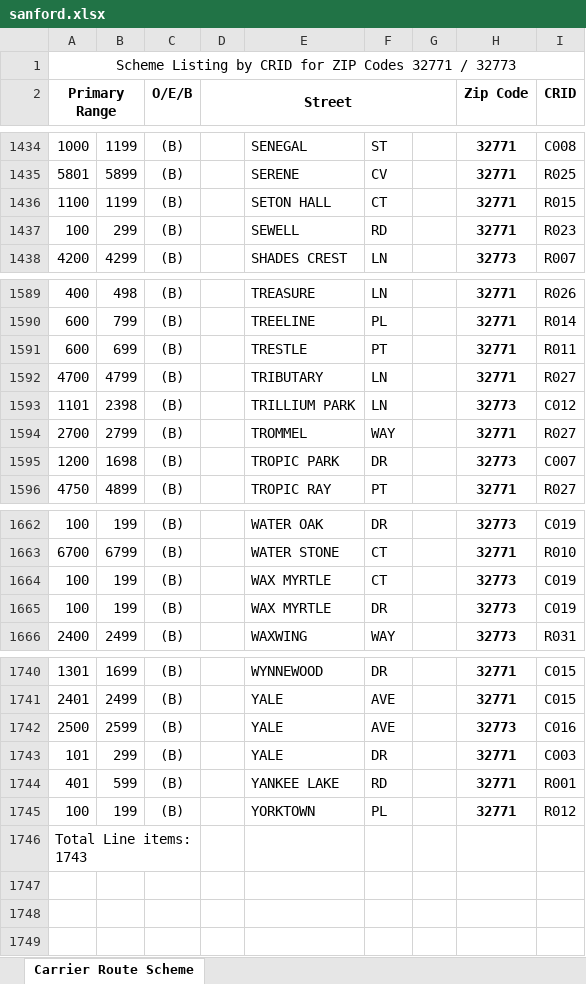
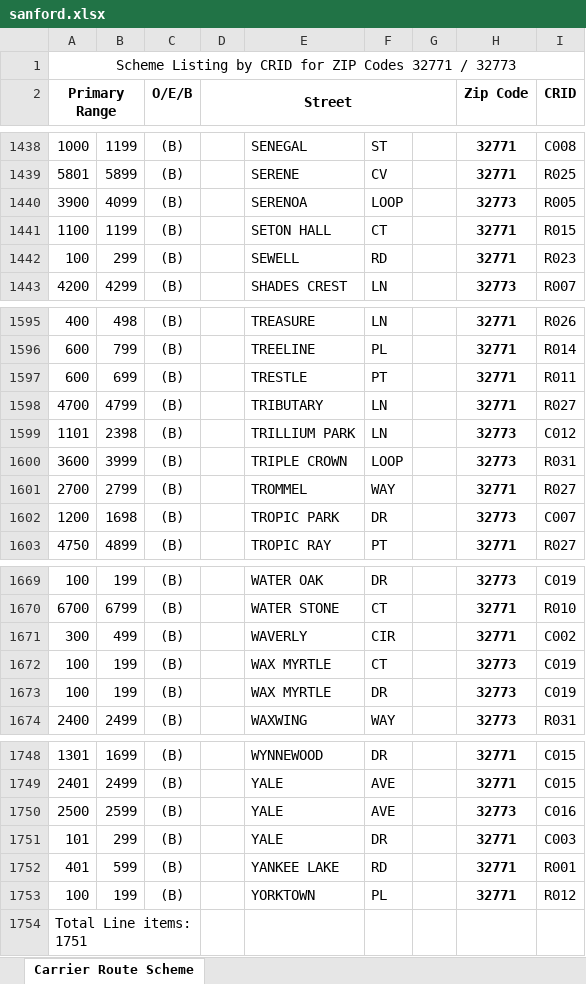
Before and after one commit to bisket74-eng/Route-finder, an Excel workbook: sanford.xlsx, sheet Carrier Route Scheme, drawn as a sheet; only a part is shown, gaps mark what is left out; values as stored, in another font and other column widths than the file's, no borders; addresses are those after the commit; the diff covers the shown part only; the diff names each change by its address in the sheet, - before the commit and + after, or states it on an @@ line.

```diff
--- a/sanford.xlsx (sheet Carrier Route Scheme)
+++ b/sanford.xlsx (sheet Carrier Route Scheme)
+row 1440: 3900 | 4099 | (B) |  | SERENOA | LOOP |  | 32773 | R005
+row 1600: 3600 | 3999 | (B) |  | TRIPLE CROWN | LOOP |  | 32773 | R031
+row 1671: 300 | 499 | (B) |  | WAVERLY | CIR |  | 32771 | C002
-A1754 (Primary Range): Total Line items: 1743
+A1754 (Primary Range): Total Line items: 1751
```
Also changed, not shown: 7 added rows and 2 removed rows elsewhere in this sheet, 1 other file.
